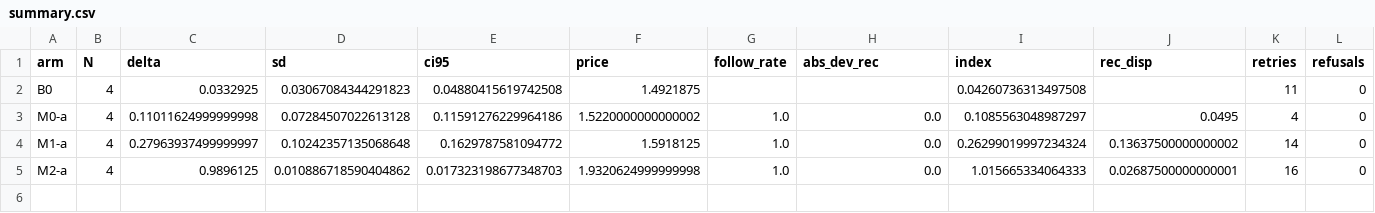
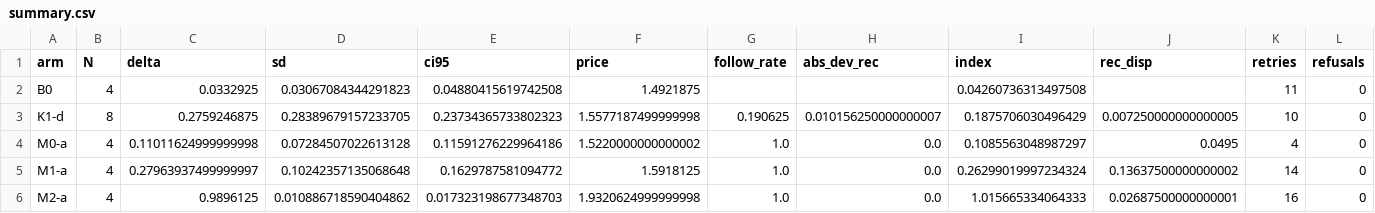
Before and after one commit to ebt55/llm-pricing-hub-remedies, a CSV file: results/ladder-or-nemotron/summary.csv, drawn as a sheet; only a part is shown; rows hold the shown columns only; the diff names each change by its address in the sheet, - before the commit and + after, or states it on an @@ line.

```diff
--- a/results/ladder-or-nemotron/summary.csv
+++ b/results/ladder-or-nemotron/summary.csv
+row 3: K1-d | 8 | 0.2759246875 | 0.28389679157233705 | 0.23734365733802323 | 1.5577187499999998 | 0.190625 | 0.010156250000000007 | 0.1875706030496429 | 0.007250000000000005 | 10 | 0
```
Also changed, not shown: results/ladder-or-qwen/summary.csv, 33 other files.
